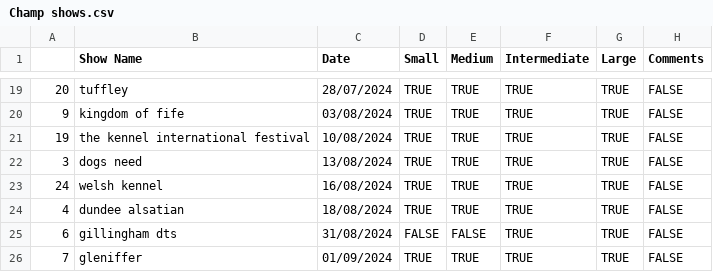
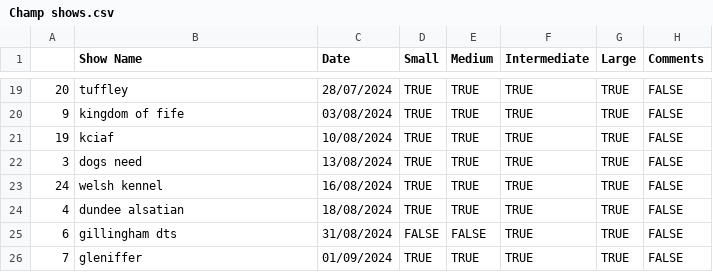
Before and after one commit to RoryTidmarsh/Championship-Finals, a CSV file: Champ shows.csv, drawn as a sheet; only a part is shown, gaps mark what is left out.

```diff
--- a/Champ shows.csv
+++ b/Champ shows.csv
@@ -20,3 +20,3 @@
 9,kingdom of fife,03/08/2024,TRUE,TRUE,TRUE,TRUE,FALSE
-19,the kennel international festival,10/08/2024,TRUE,TRUE,TRUE,TRUE,FALSE
+19,kciaf,10/08/2024,TRUE,TRUE,TRUE,TRUE,FALSE
 3,dogs need,13/08/2024,TRUE,TRUE,TRUE,TRUE,FALSE
```
Also changed, not shown: Champ shows lowercase.csv, 2 other files.
